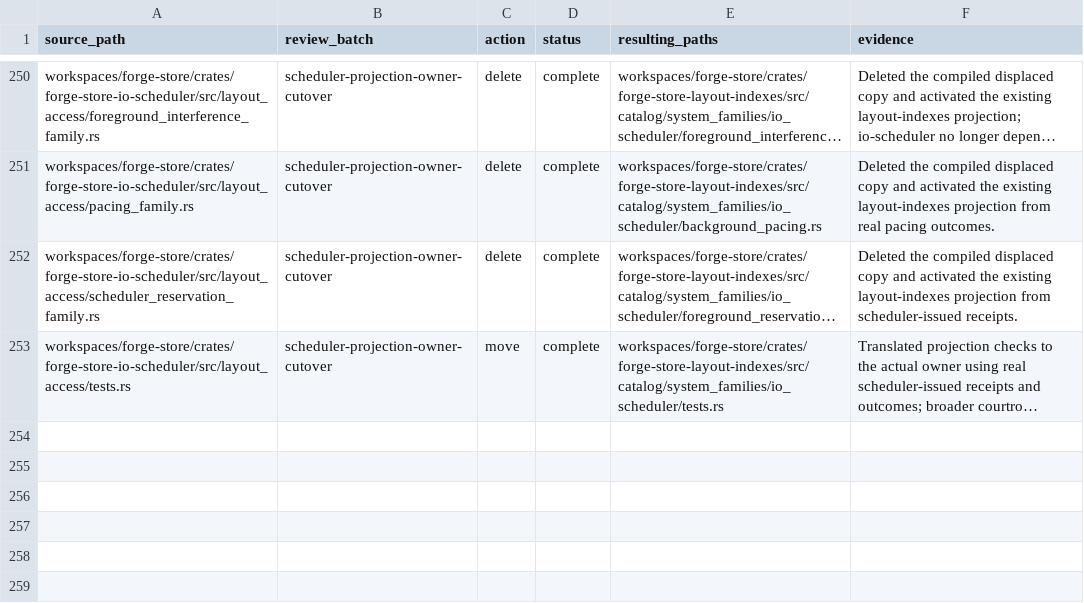
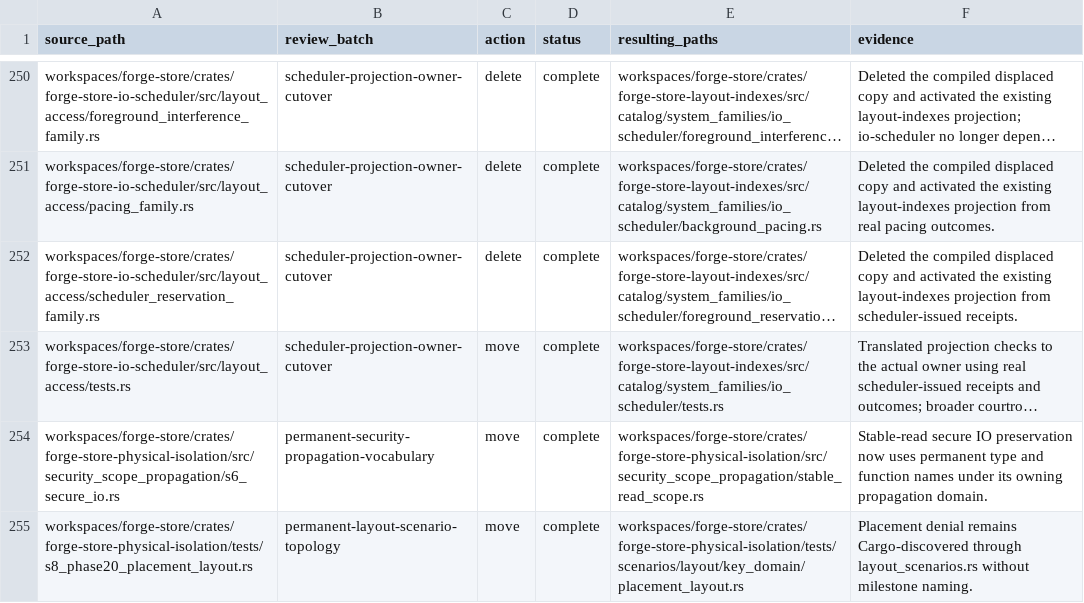
Before and after one commit to recnepspencer/forge, a CSV file: _docs/forge-store/forge-store-topology-migration-realizations.csv, drawn as a sheet; only a part is shown, gaps mark what is left out; long unchanged cells end in …; the diff names each change by its address in the sheet, - before the commit and + after, or states it on an @@ line.

Commit message:
refactor(store): remove isolation milestone vocabulary

```diff
--- a/_docs/forge-store/forge-store-topology-migration-realizations.csv
+++ b/_docs/forge-store/forge-store-topology-migration-realizations.csv
+row 254: workspaces/forge-store/crates/forge-store-physical-isolation/src/security_scope_propagation/s6_secure_io.rs | permanent-security-propagation-vocabulary | move | complete | workspaces/forge-store/crates/forge-store-physical-isolation/src/security_scope_propagation/stable_read_scope.rs | Stable-read secure IO preservation now uses permanent type and function names under its owning propagation domain.
+row 255: workspaces/forge-store/crates/forge-store-physical-isolation/tests/s8_phase20_placement_layout.rs | permanent-layout-scenario-topology | move | complete | workspaces/forge-store/crates/forge-store-physical-isolation/tests/scenarios/layout/key_domain/placement_layout.rs | Placement denial remains Cargo-discovered through layout_scenarios.rs without milestone naming.
```
Also changed, not shown: 5 other files.
